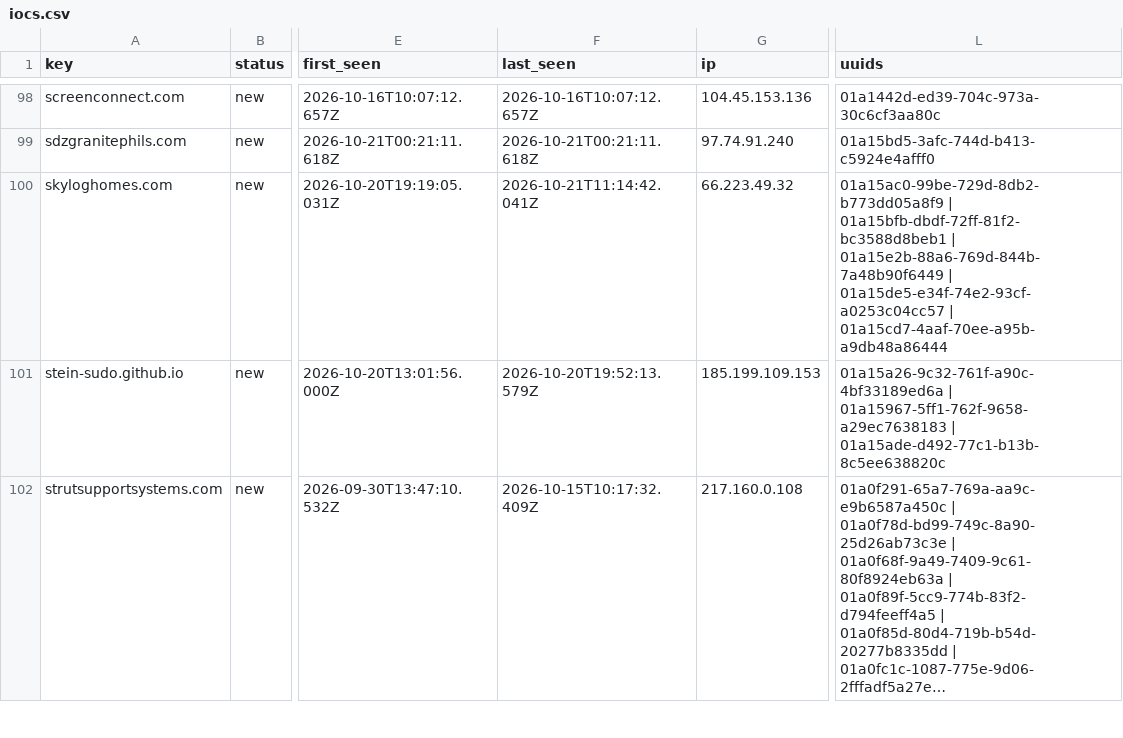
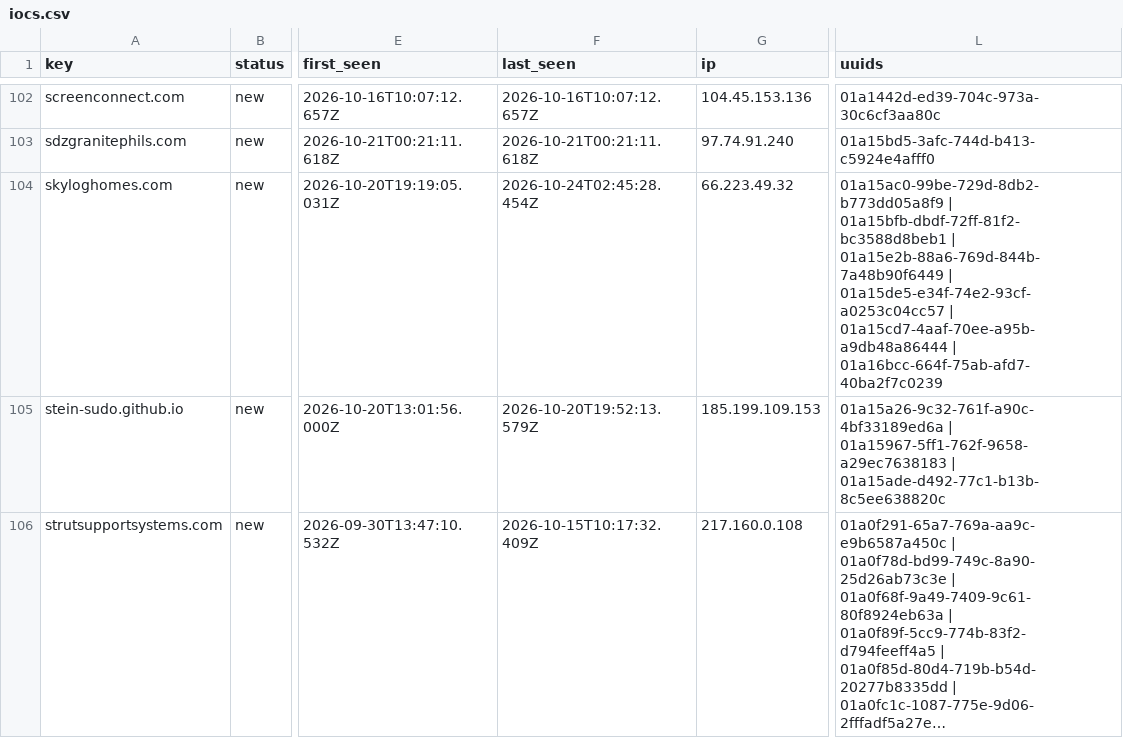
Before and after one commit to nullwhire/Csuite-collector, a CSV file: iocs.csv, drawn as a sheet; only a part is shown, gaps mark what is left out; long unchanged cells end in …; addresses are those after the commit; the diff covers the shown part only; the diff names each change by its address in the sheet, - before the commit and + after, or states it on an @@ line.

```diff
--- a/iocs.csv
+++ b/iocs.csv
-F104 (last_seen): 2026-10-21T11:14:42.041Z
+F104 (last_seen): 2026-10-24T02:45:28.454Z
-L104 (uuids): …| 01a15cd7-4aaf-70ee-a95b-a9db48a86444
+L104 (uuids): …| 01a15cd7-4aaf-70ee-a95b-a9db48a86444 | 01a16bcc-664f-75ab-afd7-40ba2f7c0239
```
Also changed, not shown: 4 added rows and 8 edited cells elsewhere in this file, 4 other files.
